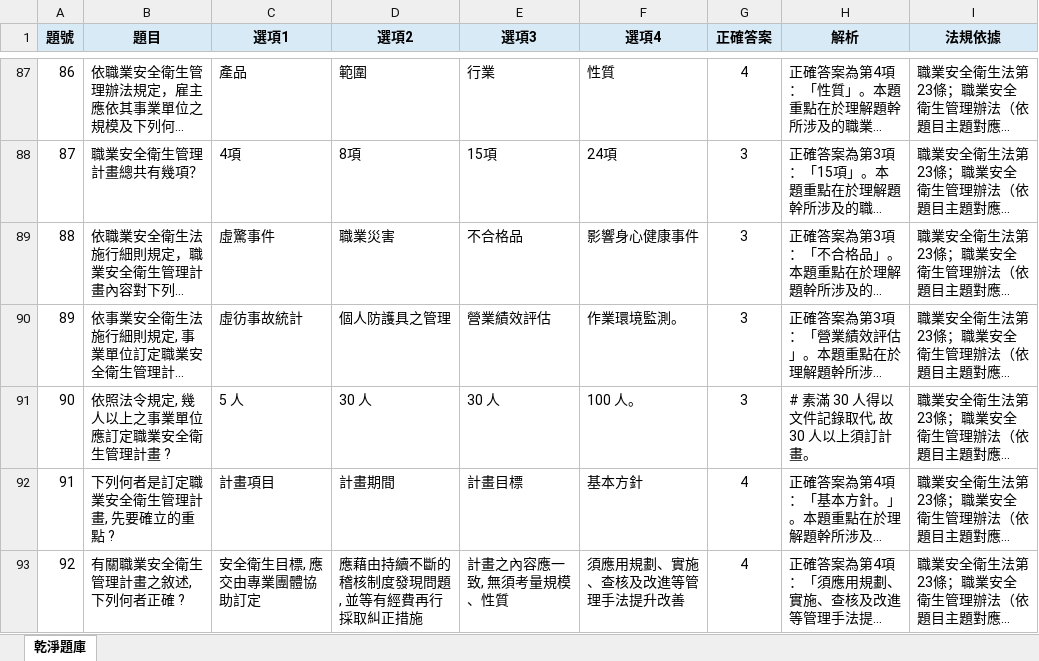
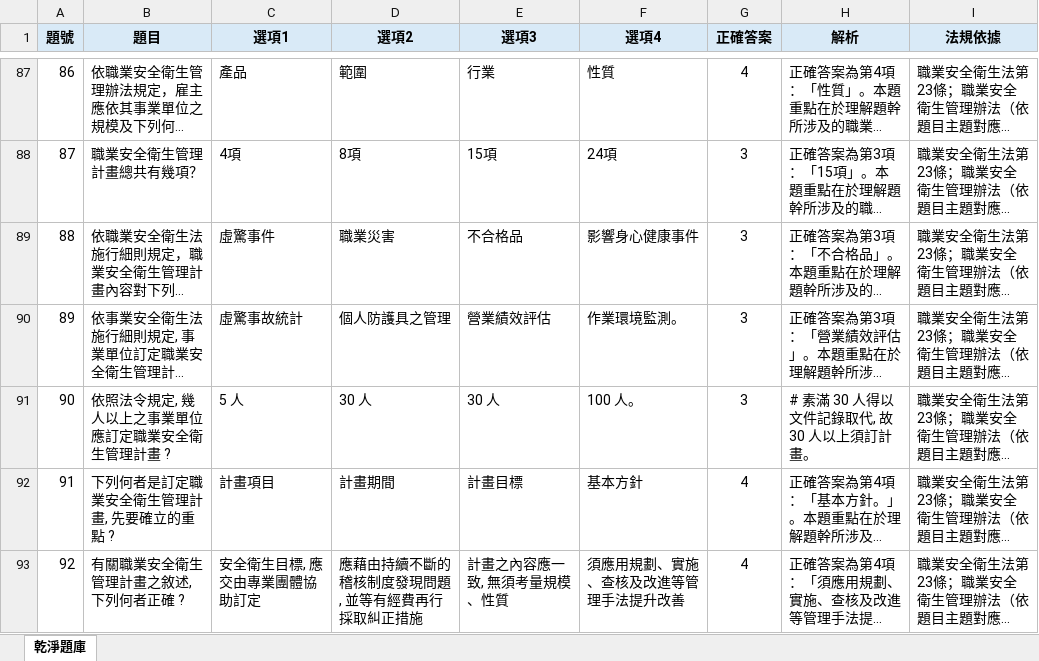
Before and after one commit to drher/drher.github.io, an Excel workbook: salf/丙種職業安全衛生業務主管題庫.xlsx, sheet 乾淨題庫, drawn as a sheet; only a part is shown, gaps mark what is left out; long unchanged cells end in …; values as stored, in another font and other column widths than the file's, no borders; the diff covers the shown part only; the diff names each change by its address in the sheet, - before the commit and + after, or states it on an @@ line.

Commit message:
zxc

```diff
--- a/salf/丙種職業安全衛生業務主管題庫.xlsx (sheet 乾淨題庫)
+++ b/salf/丙種職業安全衛生業務主管題庫.xlsx (sheet 乾淨題庫)
-C90 (選項1): 虛彷事故統計
+C90 (選項1): 虛驚事故統計
```
Also changed, not shown: 13 edited cells elsewhere in this sheet.
